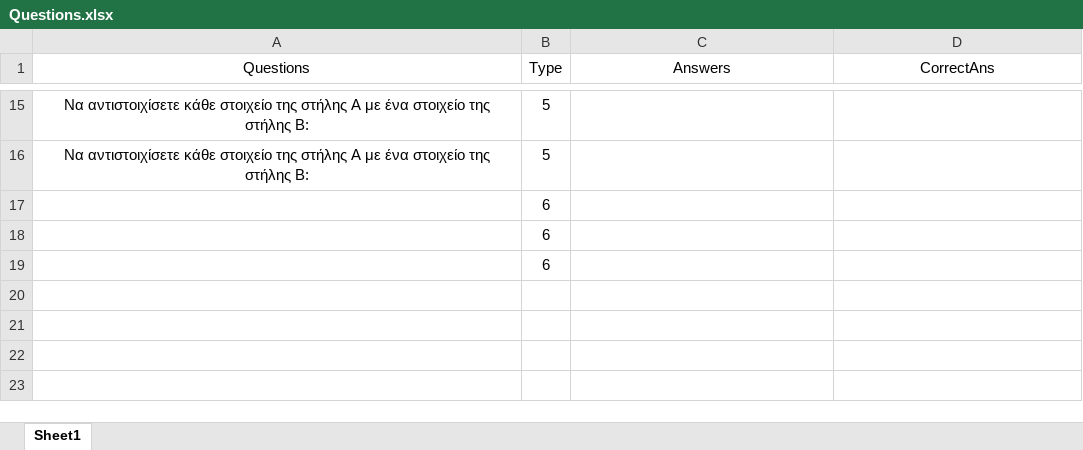
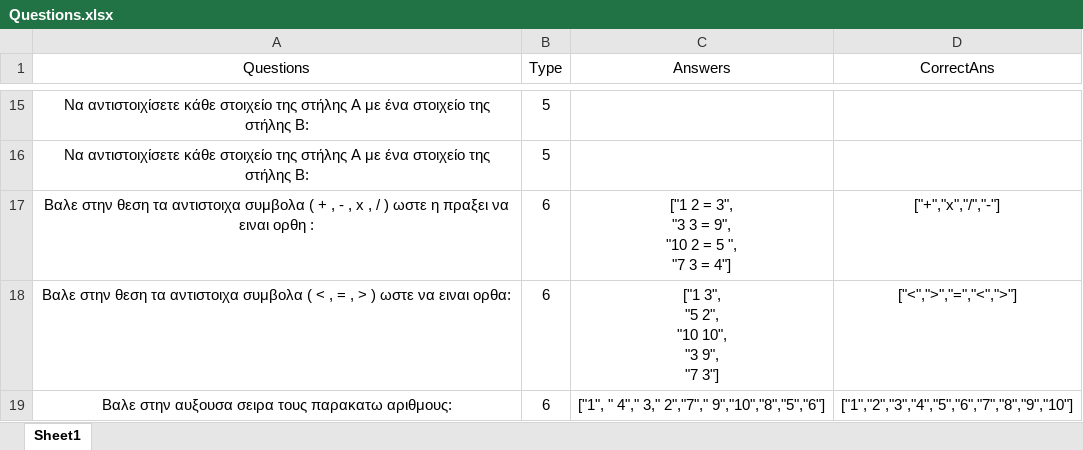
Before and after one commit to dimitrisstyl7/learning-management-software-project-2022-2023, an Excel workbook: Project_final_2022_2023/bin/Debug/net6.0-windows/Questions.xlsx, sheet Sheet1, drawn as a sheet; only a part is shown, gaps mark what is left out; values as stored, in another font and other column widths than the file's, no borders; removed rows and columns are numbered as before the commit, all else as after; ↵ is a line break in a cell; the diff names each change by its address in the sheet, - before the commit and + after, or states it on an @@ line.

Commit message:
EXCEL QUESTIONS 6

```diff
--- a/Project_final_2022_2023/bin/Debug/net6.0-windows/Questions.xlsx (sheet Sheet1)
+++ b/Project_final_2022_2023/bin/Debug/net6.0-windows/Questions.xlsx (sheet Sheet1)
-row 17:  | 6
-row 18:  | 6
-row 19:  | 6
+row 17: Βαλε στην θεση τα αντιστοιχα συμβολα ( + , - , x , / ) ωστε η πραξει να ειναι ορθη : | 6 | ["1 2 = 3", ↵ "3 3 = 9", ↵ "10 2 = 5 ", ↵ "7 3 = 4"] | ["+","x","/","-"]
+row 18: Βαλε στην θεση τα αντιστοιχα συμβολα ( < , = , > ) ωστε να ειναι ορθα: | 6 | ["1 3", ↵ "5 2", ↵ "10 10", ↵ "3 9", ↵ "7 3"] | ["<",">","=","<",">"]
+row 19: Βαλε στην αυξουσα σειρα τους παρακατω αριθμους: | 6 | ["1", " 4"," 3," 2","7"," 9","10","8","5","6"] | ["1","2","3","4","5","6","7","8","9","10"]
```
